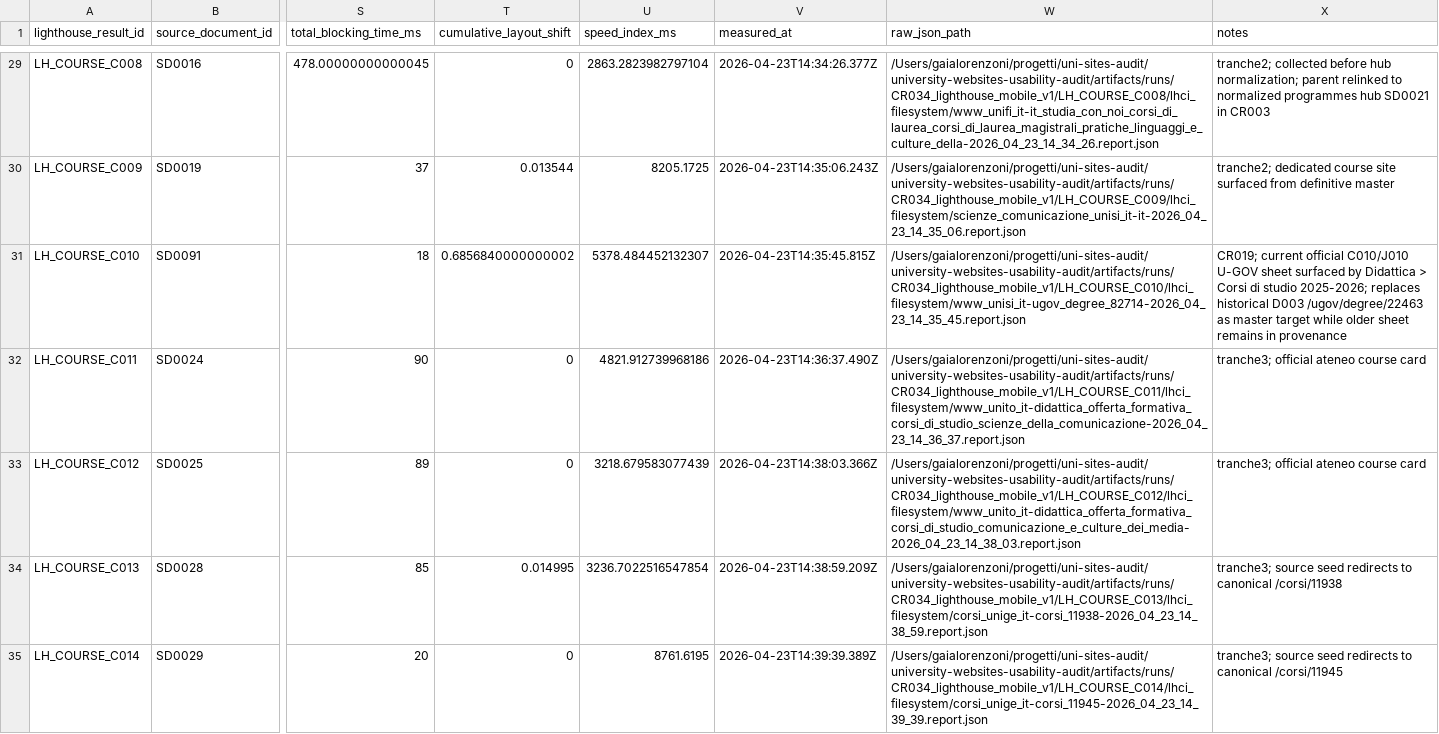
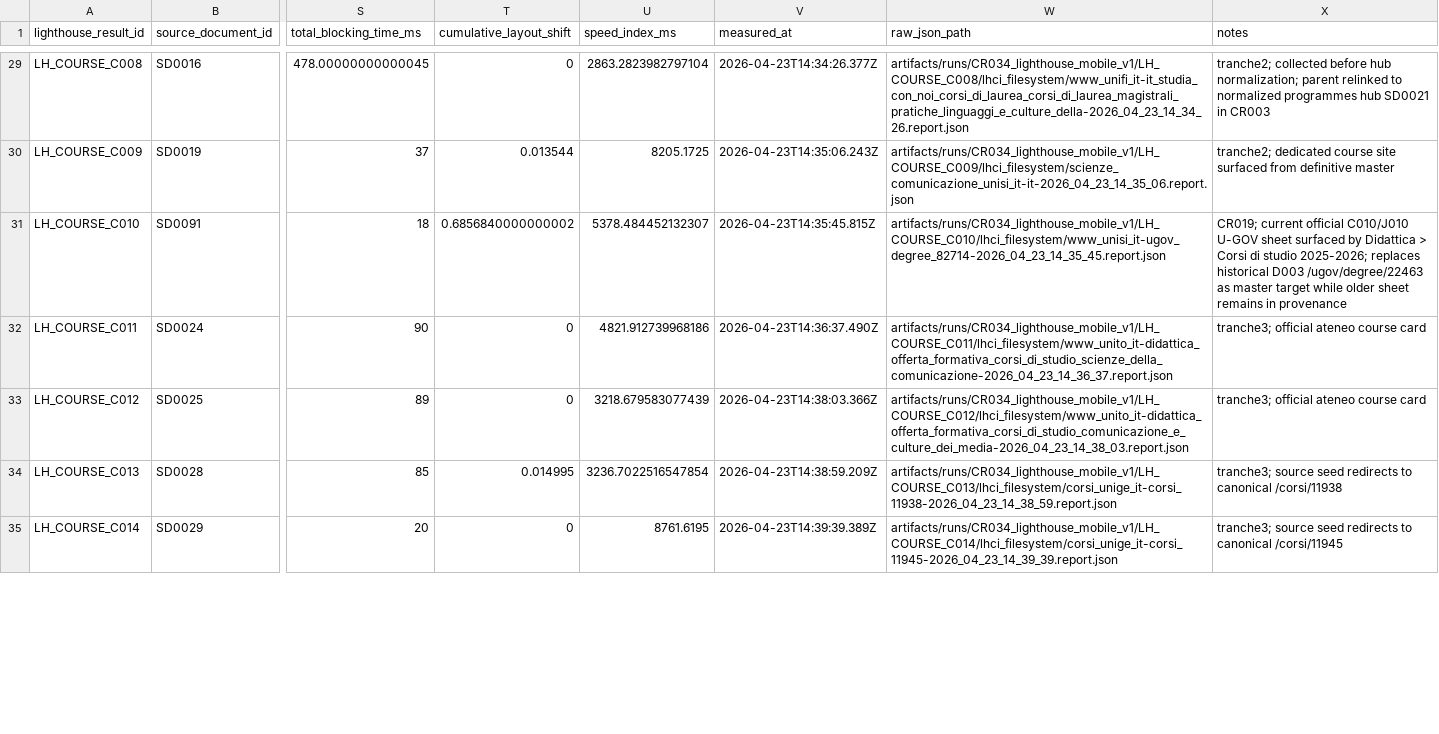
Before and after one commit to Gaia96/UniWebAudit-IT, a CSV file: data/collection/lighthouse_results.csv, drawn as a sheet; only a part is shown, gaps mark what is left out; the diff covers the shown part only; the diff names each change by its address in the sheet, - before the commit and + after, or states it on an @@ line.

Commit message:
README, path clean

```diff
--- a/data/collection/lighthouse_results.csv
+++ b/data/collection/lighthouse_results.csv
-W29 (raw_json_path): /Users/gaialorenzoni/progetti/uni-sites-audit/university-websites-usability-audit/artifacts/runs/CR034_lighthouse_mobile_v1/LH_COURSE_C008/lhci_filesystem/www_unifi_it-it_studia_con_noi_corsi_di_laurea_corsi_di_laurea_magistrali_pratiche_linguaggi_e_culture_della-2026_04_23_14_34_26.report.json
+W29 (raw_json_path): artifacts/runs/CR034_lighthouse_mobile_v1/LH_COURSE_C008/lhci_filesystem/www_unifi_it-it_studia_con_noi_corsi_di_laurea_corsi_di_laurea_magistrali_pratiche_linguaggi_e_culture_della-2026_04_23_14_34_26.report.json
-W30 (raw_json_path): /Users/gaialorenzoni/progetti/uni-sites-audit/university-websites-usability-audit/artifacts/runs/CR034_lighthouse_mobile_v1/LH_COURSE_C009/lhci_filesystem/scienze_comunicazione_unisi_it-it-2026_04_23_14_35_06.report.json
+W30 (raw_json_path): artifacts/runs/CR034_lighthouse_mobile_v1/LH_COURSE_C009/lhci_filesystem/scienze_comunicazione_unisi_it-it-2026_04_23_14_35_06.report.json
-W31 (raw_json_path): /Users/gaialorenzoni/progetti/uni-sites-audit/university-websites-usability-audit/artifacts/runs/CR034_lighthouse_mobile_v1/LH_COURSE_C010/lhci_filesystem/www_unisi_it-ugov_degree_82714-2026_04_23_14_35_45.report.json
+W31 (raw_json_path): artifacts/runs/CR034_lighthouse_mobile_v1/LH_COURSE_C010/lhci_filesystem/www_unisi_it-ugov_degree_82714-2026_04_23_14_35_45.report.json
-W32 (raw_json_path): /Users/gaialorenzoni/progetti/uni-sites-audit/university-websites-usability-audit/artifacts/runs/CR034_lighthouse_mobile_v1/LH_COURSE_C011/lhci_filesystem/www_unito_it-didattica_offerta_formativa_corsi_di_studio_scienze_della_comunicazione-2026_04_23_14_36_37.report.json
+W32 (raw_json_path): artifacts/runs/CR034_lighthouse_mobile_v1/LH_COURSE_C011/lhci_filesystem/www_unito_it-didattica_offerta_formativa_corsi_di_studio_scienze_della_comunicazione-2026_04_23_14_36_37.report.json
-W33 (raw_json_path): /Users/gaialorenzoni/progetti/uni-sites-audit/university-websites-usability-audit/artifacts/runs/CR034_lighthouse_mobile_v1/LH_COURSE_C012/lhci_filesystem/www_unito_it-didattica_offerta_formativa_corsi_di_studio_comunicazione_e_culture_dei_media-2026_04_23_14_38_03.report.json
+W33 (raw_json_path): artifacts/runs/CR034_lighthouse_mobile_v1/LH_COURSE_C012/lhci_filesystem/www_unito_it-didattica_offerta_formativa_corsi_di_studio_comunicazione_e_culture_dei_media-2026_04_23_14_38_03.report.json
-W34 (raw_json_path): /Users/gaialorenzoni/progetti/uni-sites-audit/university-websites-usability-audit/artifacts/runs/CR034_lighthouse_mobile_v1/LH_COURSE_C013/lhci_filesystem/corsi_unige_it-corsi_11938-2026_04_23_14_38_59.report.json
+W34 (raw_json_path): artifacts/runs/CR034_lighthouse_mobile_v1/LH_COURSE_C013/lhci_filesystem/corsi_unige_it-corsi_11938-2026_04_23_14_38_59.report.json
-W35 (raw_json_path): /Users/gaialorenzoni/progetti/uni-sites-audit/university-websites-usability-audit/artifacts/runs/CR034_lighthouse_mobile_v1/LH_COURSE_C014/lhci_filesystem/corsi_unige_it-corsi_11945-2026_04_23_14_39_39.report.json
+W35 (raw_json_path): artifacts/runs/CR034_lighthouse_mobile_v1/LH_COURSE_C014/lhci_filesystem/corsi_unige_it-corsi_11945-2026_04_23_14_39_39.report.json
```
Also changed, not shown: 54 edited cells elsewhere in this file, 1 other file.
